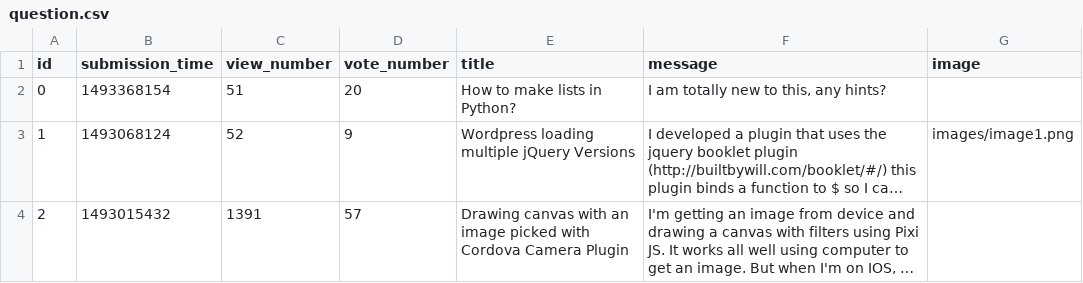
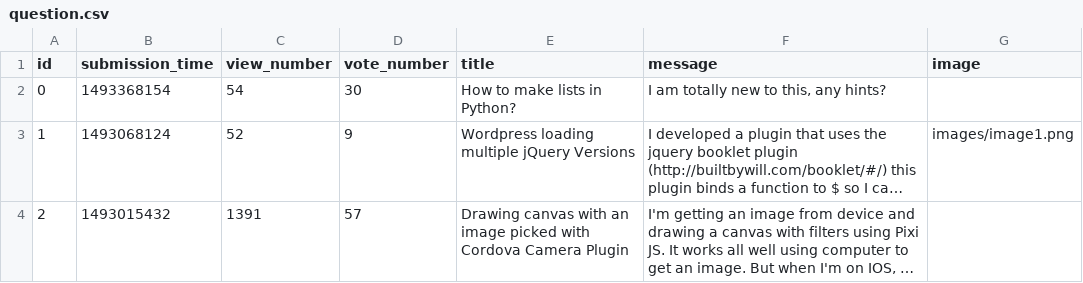
Before and after one commit to gaspargabor/L-V-G, a CSV file: sample_data/question.csv, drawn as a sheet; long unchanged cells end in …; the diff names each change by its address in the sheet, - before the commit and + after, or states it on an @@ line.

Commit message:
vote button work

```diff
--- a/sample_data/question.csv
+++ b/sample_data/question.csv
-C2 (view_number): 51
+C2 (view_number): 54
-D2 (vote_number): 20
+D2 (vote_number): 30
```
Also changed, not shown: 2 other files.
